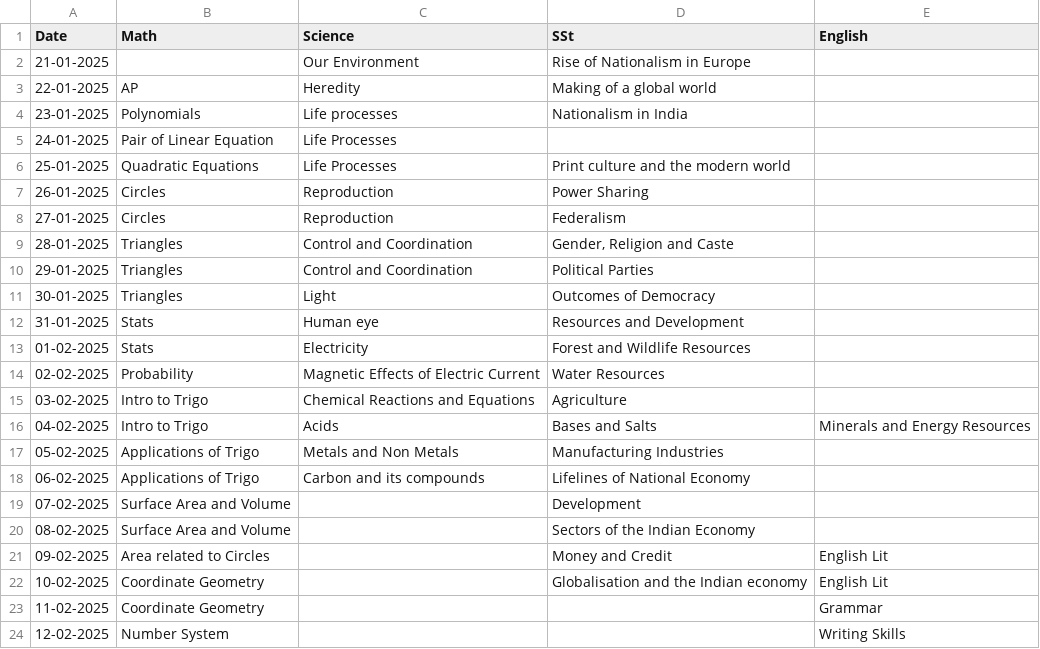
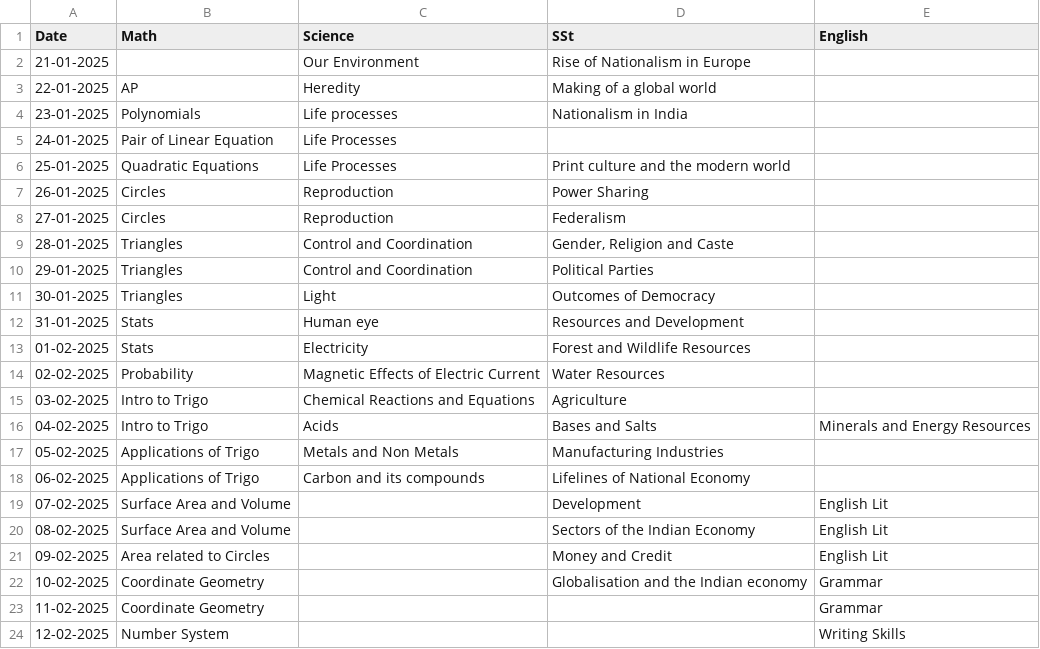
Before and after one commit to Abhyast-Dev/AbeerX, a CSV file: Boardprep.csv, drawn as a sheet.

Commit message:
Update Boardprep.csv

```diff
--- a/Boardprep.csv
+++ b/Boardprep.csv
@@ -18,6 +18,6 @@
 06-02-2025,Applications of Trigo,Carbon and its compounds,Lifelines of National Economy,
-07-02-2025,Surface Area and Volume,,Development,
-08-02-2025,Surface Area and Volume,,Sectors of the Indian Economy,
+07-02-2025,Surface Area and Volume,,Development,English Lit
+08-02-2025,Surface Area and Volume,,Sectors of the Indian Economy,English Lit
 09-02-2025,Area related to Circles,,Money and Credit,English Lit
-10-02-2025,Coordinate Geometry,,Globalisation and the Indian economy,English Lit
+10-02-2025,Coordinate Geometry,,Globalisation and the Indian economy,Grammar
 11-02-2025,Coordinate Geometry,,,Grammar
```
